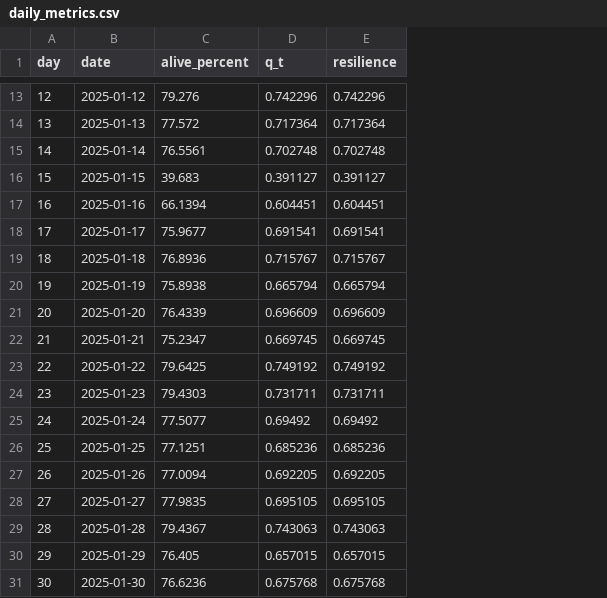
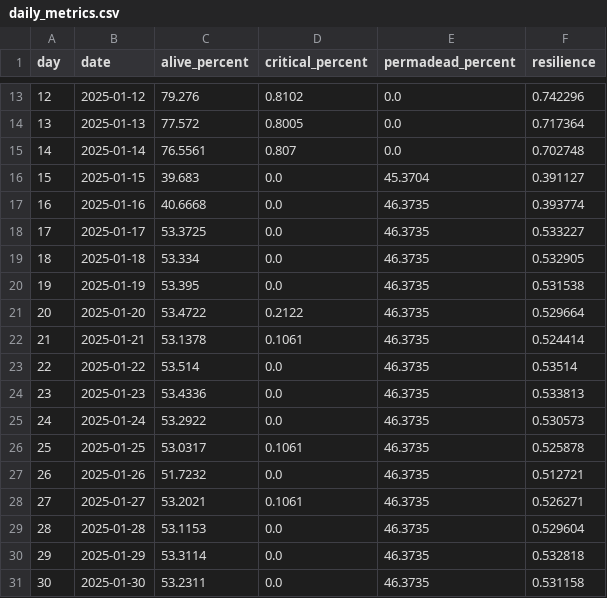
Before and after one commit to xinwei-zhuang/CSSS-simpleABM, a CSV file: outputs/norm_0/daily_metrics.csv, drawn as a sheet; only a part is shown, gaps mark what is left out; removed rows and columns are numbered as before the commit, all else as after; the diff names each change by its address in the sheet, - before the commit and + after, or states it on an @@ line.

```diff
--- a/outputs/norm_0/daily_metrics.csv
+++ b/outputs/norm_0/daily_metrics.csv
-column D (q_t), rows 13-31: 0.742296 | 0.717364 | 0.702748 | 0.391127 | 0.604451 | 0.691541 | 0.715767 | 0.665794 | 0.696609 | 0.669745 | 0.749192 | 0.731711 | 0.69492 | 0.685236 | 0.692205 | 0.695105 | 0.743063 | 0.657015 | 0.675768
+column D (critical_percent), rows 13-31: 0.8102 | 0.8005 | 0.807 | 0.0 | 0.0 | 0.0 | 0.0 | 0.0 | 0.2122 | 0.1061 | 0.0 | 0.0 | 0.0 | 0.1061 | 0.0 | 0.1061 | 0.0 | 0.0 | 0.0
+column E (permadead_percent), rows 13-31: 0.0 | 0.0 | 0.0 | 45.3704 | 46.3735 | 46.3735 | 46.3735 | 46.3735 | 46.3735 | 46.3735 | 46.3735 | 46.3735 | 46.3735 | 46.3735 | 46.3735 | 46.3735 | 46.3735 | 46.3735 | 46.3735
-C17 (alive_percent): 66.1394
+C17 (alive_percent): 40.6668
-F17 (resilience): 0.604451
+F17 (resilience): 0.393774
-C18 (alive_percent): 75.9677
+C18 (alive_percent): 53.3725
-F18 (resilience): 0.691541
+F18 (resilience): 0.533227
-C19 (alive_percent): 76.8936
+C19 (alive_percent): 53.334
-F19 (resilience): 0.715767
+F19 (resilience): 0.532905
-C20 (alive_percent): 75.8938
+C20 (alive_percent): 53.395
-F20 (resilience): 0.665794
+F20 (resilience): 0.531538
-C21 (alive_percent): 76.4339
+C21 (alive_percent): 53.4722
-F21 (resilience): 0.696609
+F21 (resilience): 0.529664
-C22 (alive_percent): 75.2347
+C22 (alive_percent): 53.1378
-F22 (resilience): 0.669745
+F22 (resilience): 0.524414
-C23 (alive_percent): 79.6425
+C23 (alive_percent): 53.514
-F23 (resilience): 0.749192
+F23 (resilience): 0.53514
-C24 (alive_percent): 79.4303
+C24 (alive_percent): 53.4336
-F24 (resilience): 0.731711
+F24 (resilience): 0.533813
-C25 (alive_percent): 77.5077
+C25 (alive_percent): 53.2922
-F25 (resilience): 0.69492
+F25 (resilience): 0.530573
-C26 (alive_percent): 77.1251
+C26 (alive_percent): 53.0317
-F26 (resilience): 0.685236
+F26 (resilience): 0.525878
-C27 (alive_percent): 77.0094
+C27 (alive_percent): 51.7232
-F27 (resilience): 0.692205
+F27 (resilience): 0.512721
-C28 (alive_percent): 77.9835
+C28 (alive_percent): 53.2021
-F28 (resilience): 0.695105
+F28 (resilience): 0.526271
-C29 (alive_percent): 79.4367
+C29 (alive_percent): 53.1153
-F29 (resilience): 0.743063
+F29 (resilience): 0.529604
-C30 (alive_percent): 76.405
+C30 (alive_percent): 53.3114
-F30 (resilience): 0.657015
+F30 (resilience): 0.532818
-C31 (alive_percent): 76.6236
+C31 (alive_percent): 53.2311
-F31 (resilience): 0.675768
+F31 (resilience): 0.531158
```
Also changed, not shown: outputs/comparison.csv, outputs/norm_1/daily_metrics.csv, 12 other files.
